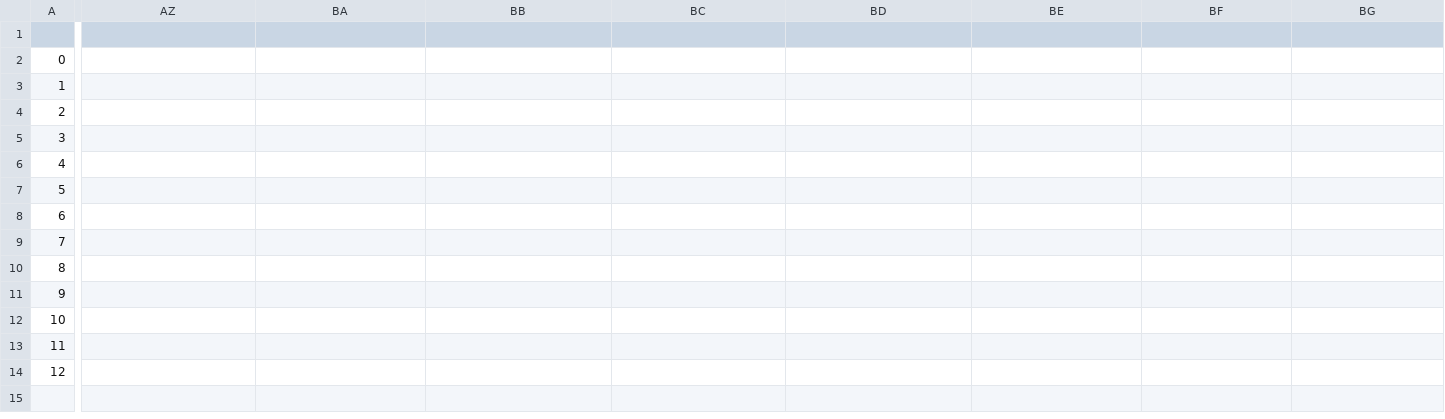
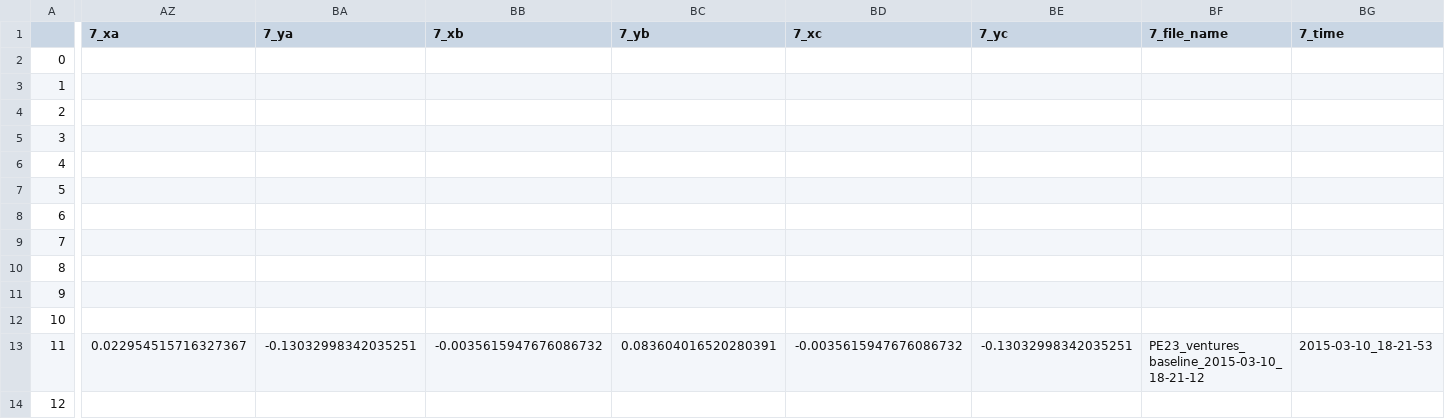
Before and after one commit to BrainTech/openbci, a CSV file: exps/ventures/data/baseline_results.csv, drawn as a sheet; only a part is shown, gaps mark what is left out; the diff covers the shown part only; the diff names each change by its address in the sheet, - before the commit and + after, or states it on an @@ line.

Commit message:
add data session 3 user PE23

```diff
--- a/exps/ventures/data/baseline_results.csv
+++ b/exps/ventures/data/baseline_results.csv
-AZ1: (empty)
+AZ1: 7_xa
-BA1: (empty)
+BA1: 7_ya
-BB1: (empty)
+BB1: 7_xb
-BC1: (empty)
+BC1: 7_yb
-BD1: (empty)
+BD1: 7_xc
-BE1: (empty)
+BE1: 7_yc
-BF1: (empty)
+BF1: 7_file_name
-BG1: (empty)
+BG1: 7_time
-AZ13 (7_xa): (empty)
+AZ13 (7_xa): 0.022954515716327367
-BA13 (7_ya): (empty)
+BA13 (7_ya): -0.13032998342035251
-BB13 (7_xb): (empty)
+BB13 (7_xb): -0.0035615947676086732
-BC13 (7_yb): (empty)
+BC13 (7_yb): 0.083604016520280391
-BD13 (7_xc): (empty)
+BD13 (7_xc): -0.0035615947676086732
-BE13 (7_yc): (empty)
+BE13 (7_yc): -0.13032998342035251
-BF13 (7_file_name): (empty)
+BF13 (7_file_name): PE23_ventures_baseline_2015-03-10_18-21-12
-BG13 (7_time): (empty)
+BG13 (7_time): 2015-03-10_18-21-53
```
Also changed, not shown: 9 edited cells elsewhere in this file, exps/ventures/data/calibration_results.csv, exps/ventures/data/calibration_results_2.csv, 2 other files.
